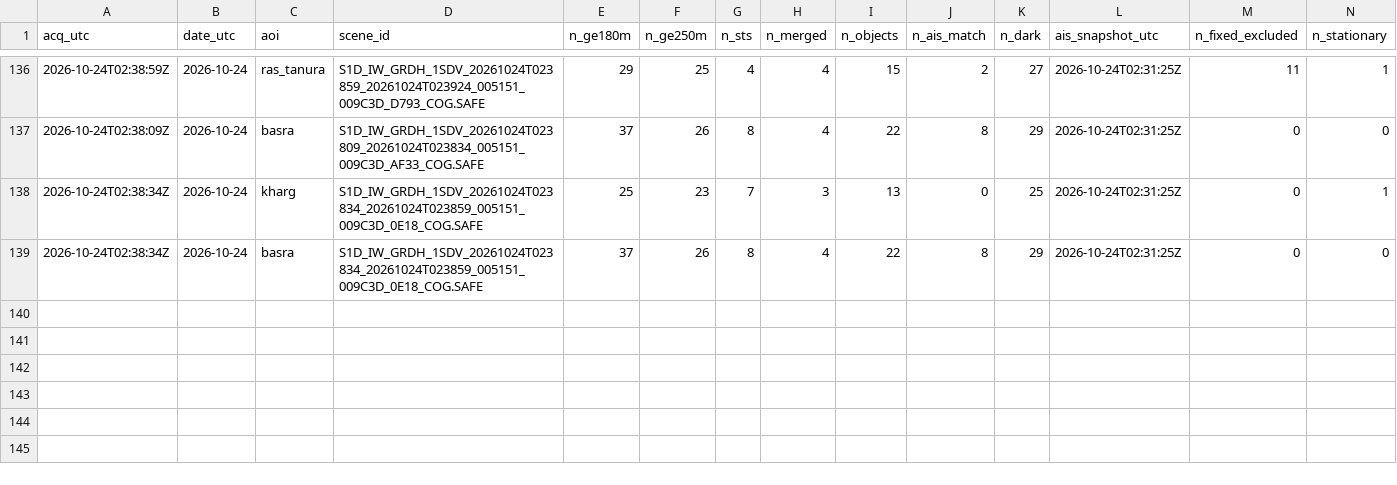
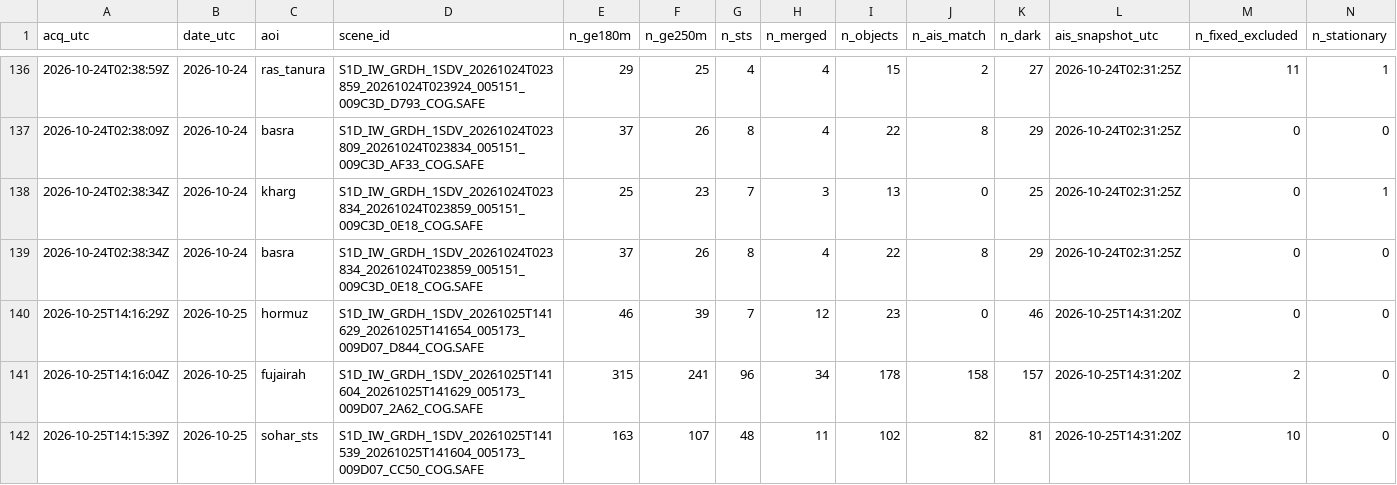
Before and after one commit to ferrialessandro32-wq/hormuz-sat, a CSV file: data/sat_counts.csv, drawn as a sheet; only a part is shown, gaps mark what is left out; rows hold the shown columns only; the diff names each change by its address in the sheet, - before the commit and + after, or states it on an @@ line.

```diff
--- a/data/sat_counts.csv
+++ b/data/sat_counts.csv
+row 140: 2026-10-25T14:16:29Z | 2026-10-25 | hormuz | S1D_IW_GRDH_1SDV_20261025T141629_20261025T141654_005173_009D07_D844_COG.SAFE | 46 | 39 | 7 | 12 | 23 | 0 | 46 | 2026-10-25T14:31:20Z | 0 | 0
+row 141: 2026-10-25T14:16:04Z | 2026-10-25 | fujairah | S1D_IW_GRDH_1SDV_20261025T141604_20261025T141629_005173_009D07_2A62_COG.SAFE | 315 | 241 | 96 | 34 | 178 | 158 | 157 | 2026-10-25T14:31:20Z | 2 | 0
+row 142: 2026-10-25T14:15:39Z | 2026-10-25 | sohar_sts | S1D_IW_GRDH_1SDV_20261025T141539_20261025T141604_005173_009D07_CC50_COG.SAFE | 163 | 107 | 48 | 11 | 102 | 82 | 81 | 2026-10-25T14:31:20Z | 10 | 0
```
Also changed, not shown: 5 other files.
